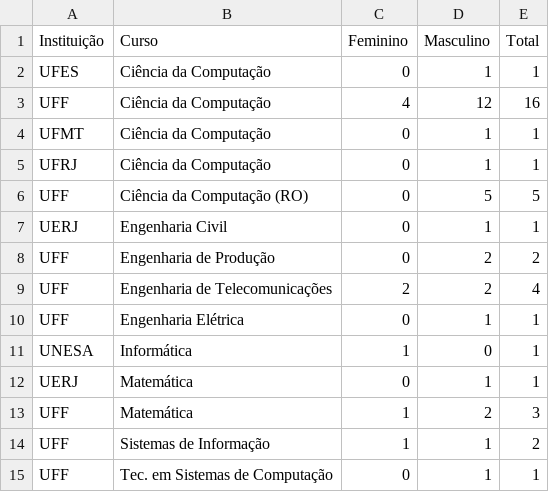
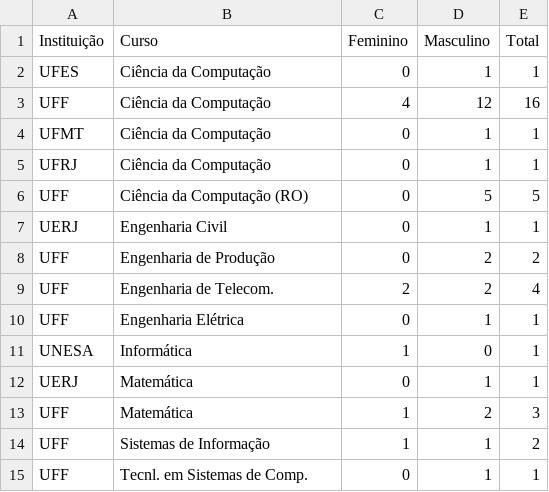
Before and after one commit to camillapd/UFFMulheres, a CSV file: public/assets/data/posgrad/formacao_em_graduacao.csv, drawn as a sheet.

Commit message:
abreviar nome dos cursos

```diff
--- a/public/assets/data/posgrad/formacao_em_graduacao.csv
+++ b/public/assets/data/posgrad/formacao_em_graduacao.csv
@@ -8,3 +8,3 @@ UERJ,Engenharia Civil,0,1,1
 UFF,Engenharia de Produção,0,2,2
-UFF,Engenharia de Telecomunicações,2,2,4
+UFF,Engenharia de Telecom.,2,2,4
 UFF,Engenharia Elétrica,0,1,1
@@ -14,2 +14,2 @@ UFF,Matemática,1,2,3
 UFF,Sistemas de Informação,1,1,2
-UFF,Tec. em Sistemas de Computação,0,1,1
+UFF,Tecnl. em Sistemas de Comp.,0,1,1
```
